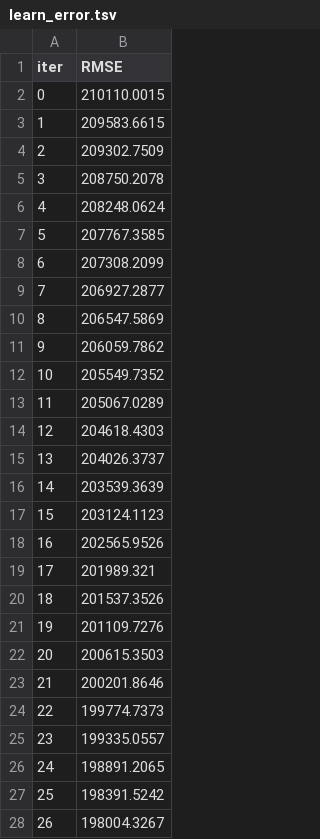
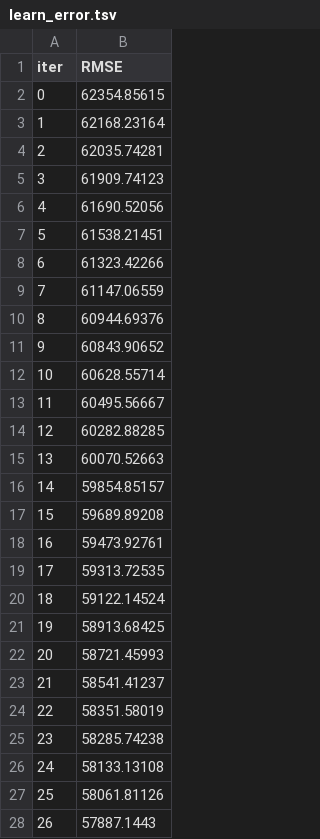
Before and after one commit to AdvanzeTechInc/Risk_Predictive_Model, a TSV file: catboost_info/learn_error.tsv, drawn as a sheet; only a part is shown; the diff covers the shown part only.

```diff
--- a/catboost_info/learn_error.tsv
+++ b/catboost_info/learn_error.tsv
@@ -1,28 +1,28 @@
 iter	RMSE
-0	210110.0015
-1	209583.6615
-2	209302.7509
-3	208750.2078
-4	208248.0624
-5	207767.3585
-6	207308.2099
-7	206927.2877
-8	206547.5869
-9	206059.7862
-10	205549.7352
-11	205067.0289
-12	204618.4303
-13	204026.3737
-14	203539.3639
-15	203124.1123
-16	202565.9526
-17	201989.321
-18	201537.3526
-19	201109.7276
-20	200615.3503
-21	200201.8646
-22	199774.7373
-23	199335.0557
-24	198891.2065
-25	198391.5242
-26	198004.3267
+0	62354.85615
+1	62168.23164
+2	62035.74281
+3	61909.74123
+4	61690.52056
+5	61538.21451
+6	61323.42266
+7	61147.06559
+8	60944.69376
+9	60843.90652
+10	60628.55714
+11	60495.56667
+12	60282.88285
+13	60070.52663
+14	59854.85157
+15	59689.89208
+16	59473.92761
+17	59313.72535
+18	59122.14524
+19	58913.68425
+20	58721.45993
+21	58541.41237
+22	58351.58019
+23	58285.74238
+24	58133.13108
+25	58061.81126
+26	57887.1443
```
Also changed, not shown: 73 edited cells elsewhere in this file, catboost_info/time_left.tsv, 20 other files.
